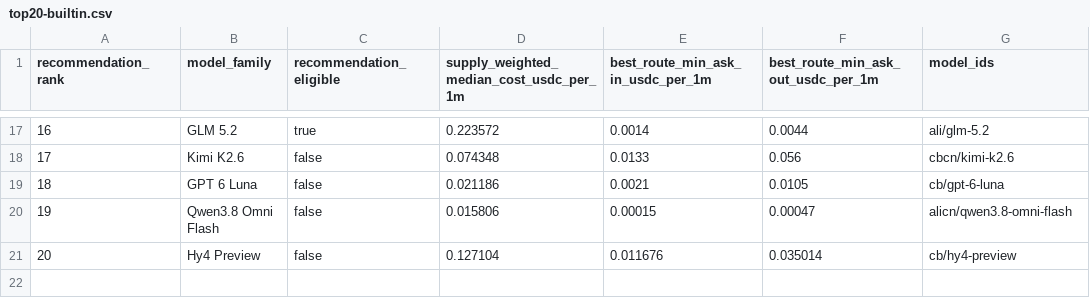
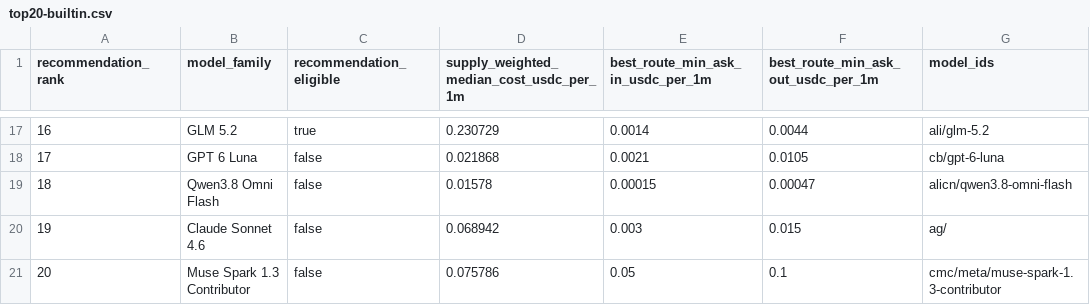
Before and after one commit to Pukujan/claude-code-launcher, a CSV file: shared/litellm/config/top20-builtin.csv, drawn as a sheet; only a part is shown, gaps mark what is left out; the diff covers the shown part only.

```diff
--- a/shared/litellm/config/top20-builtin.csv
+++ b/shared/litellm/config/top20-builtin.csv
@@ -17,5 +17,5 @@ recommendation_rank,model_family,recommendation_eligible,supply_weighted_median_
-16,GLM 5.2,true,0.223572,0.0014,0.0044,ali/glm-5.2
-17,Kimi K2.6,false,0.074348,0.0133,0.056,cbcn/kimi-k2.6
-18,GPT 6 Luna,false,0.021186,0.0021,0.0105,cb/gpt-6-luna
-19,Qwen3.8 Omni Flash,false,0.015806,0.00015,0.00047,alicn/qwen3.8-omni-flash
-20,Hy4 Preview,false,0.127104,0.011676,0.035014,cb/hy4-preview
+16,GLM 5.2,true,0.230729,0.0014,0.0044,ali/glm-5.2
+17,GPT 6 Luna,false,0.021868,0.0021,0.0105,cb/gpt-6-luna
+18,Qwen3.8 Omni Flash,false,0.01578,0.00015,0.00047,alicn/qwen3.8-omni-flash
+19,Claude Sonnet 4.6,false,0.068942,0.003,0.015,ag/
+20,Muse Spark 1.3 Contributor,false,0.075786,0.05,0.1,cmc/meta/muse-spark-1.3-contributor
```
Also changed, not shown: 32 edited cells elsewhere in this file, 7 other files.
